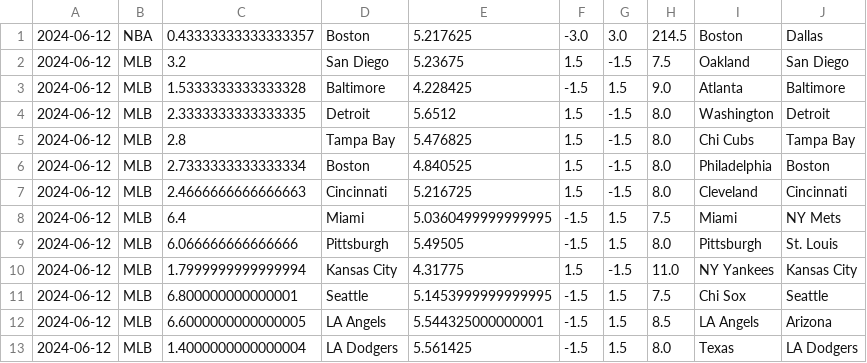
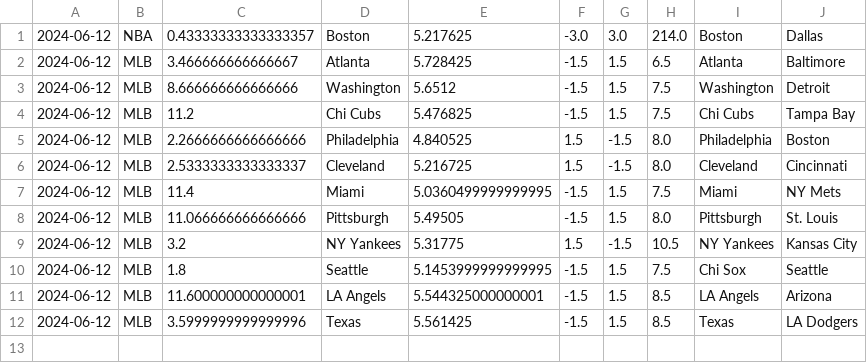
Before and after one commit to cookeda/CapstoneSportsbook, a CSV file: OddsHistory/History/Predictions.csv, drawn as a sheet.

```diff
--- a/OddsHistory/History/Predictions.csv
+++ b/OddsHistory/History/Predictions.csv
@@ -1,13 +1,12 @@
-2024-06-12,NBA,0.43333333333333357,Boston,5.217625,-3.0,3.0,214.5,Boston,Dallas
-2024-06-12,MLB,3.2,San Diego,5.23675,1.5,-1.5,7.5,Oakland,San Diego
-2024-06-12,MLB,1.5333333333333328,Baltimore,4.228425,-1.5,1.5,9.0,Atlanta,Baltimore
-2024-06-12,MLB,2.3333333333333335,Detroit,5.6512,1.5,-1.5,8.0,Washington,Detroit
-2024-06-12,MLB,2.8,Tampa Bay,5.476825,1.5,-1.5,8.0,Chi Cubs,Tampa Bay
-2024-06-12,MLB,2.7333333333333334,Boston,4.840525,1.5,-1.5,8.0,Philadelphia,Boston
-2024-06-12,MLB,2.4666666666666663,Cincinnati,5.216725,1.5,-1.5,8.0,Cleveland,Cincinnati
-2024-06-12,MLB,6.4,Miami,5.0360499999999995,-1.5,1.5,7.5,Miami,NY Mets
-2024-06-12,MLB,6.066666666666666,Pittsburgh,5.49505,-1.5,1.5,8.0,Pittsburgh,St. Louis
-2024-06-12,MLB,1.7999999999999994,Kansas City,4.31775,1.5,-1.5,11.0,NY Yankees,Kansas City
-2024-06-12,MLB,6.800000000000001,Seattle,5.1453999999999995,-1.5,1.5,7.5,Chi Sox,Seattle
-2024-06-12,MLB,6.6000000000000005,LA Angels,5.544325000000001,-1.5,1.5,8.5,LA Angels,Arizona
-2024-06-12,MLB,1.4000000000000004,LA Dodgers,5.561425,-1.5,1.5,8.0,Texas,LA Dodgers
+2024-06-12,NBA,0.43333333333333357,Boston,5.217625,-3.0,3.0,214.0,Boston,Dallas
+2024-06-12,MLB,3.466666666666667,Atlanta,5.728425,-1.5,1.5,6.5,Atlanta,Baltimore
+2024-06-12,MLB,8.666666666666666,Washington,5.6512,-1.5,1.5,7.5,Washington,Detroit
+2024-06-12,MLB,11.2,Chi Cubs,5.476825,-1.5,1.5,7.5,Chi Cubs,Tampa Bay
+2024-06-12,MLB,2.2666666666666666,Philadelphia,4.840525,1.5,-1.5,8.0,Philadelphia,Boston
+2024-06-12,MLB,2.5333333333333337,Cleveland,5.216725,1.5,-1.5,8.0,Cleveland,Cincinnati
+2024-06-12,MLB,11.4,Miami,5.0360499999999995,-1.5,1.5,7.5,Miami,NY Mets
+2024-06-12,MLB,11.066666666666666,Pittsburgh,5.49505,-1.5,1.5,8.0,Pittsburgh,St. Louis
+2024-06-12,MLB,3.2,NY Yankees,5.31775,1.5,-1.5,10.5,NY Yankees,Kansas City
+2024-06-12,MLB,1.8,Seattle,5.1453999999999995,-1.5,1.5,7.5,Chi Sox,Seattle
+2024-06-12,MLB,11.600000000000001,LA Angels,5.544325000000001,-1.5,1.5,8.5,LA Angels,Arizona
+2024-06-12,MLB,3.5999999999999996,Texas,5.561425,-1.5,1.5,8.5,Texas,LA Dodgers
```
Also changed, not shown: 22 other files.
